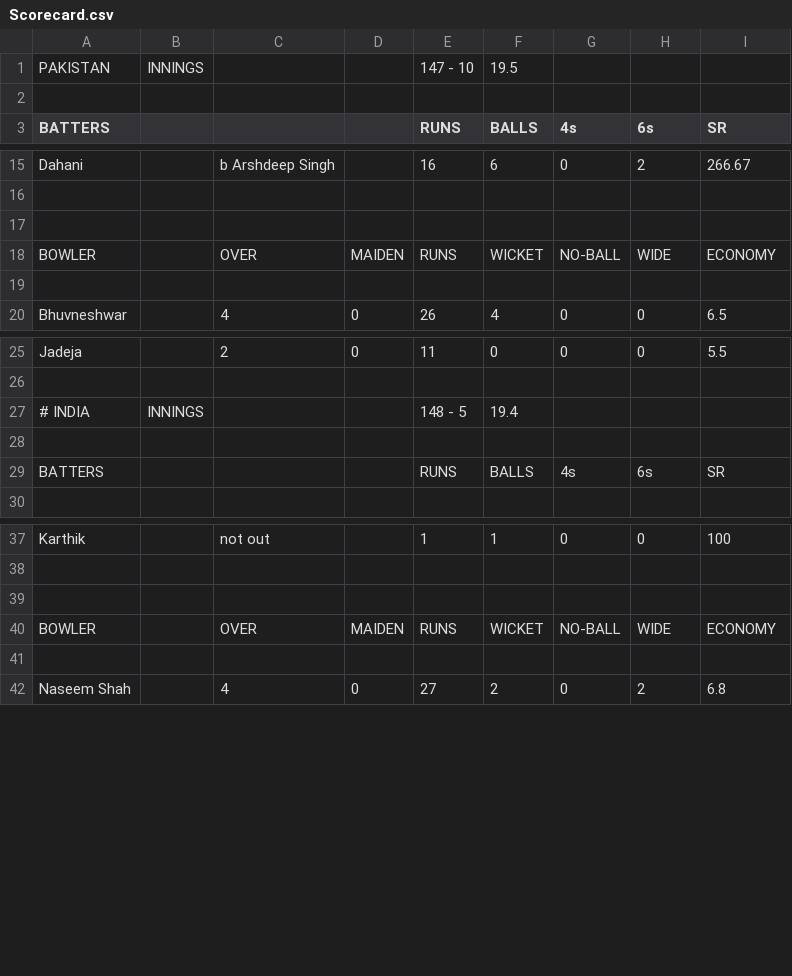
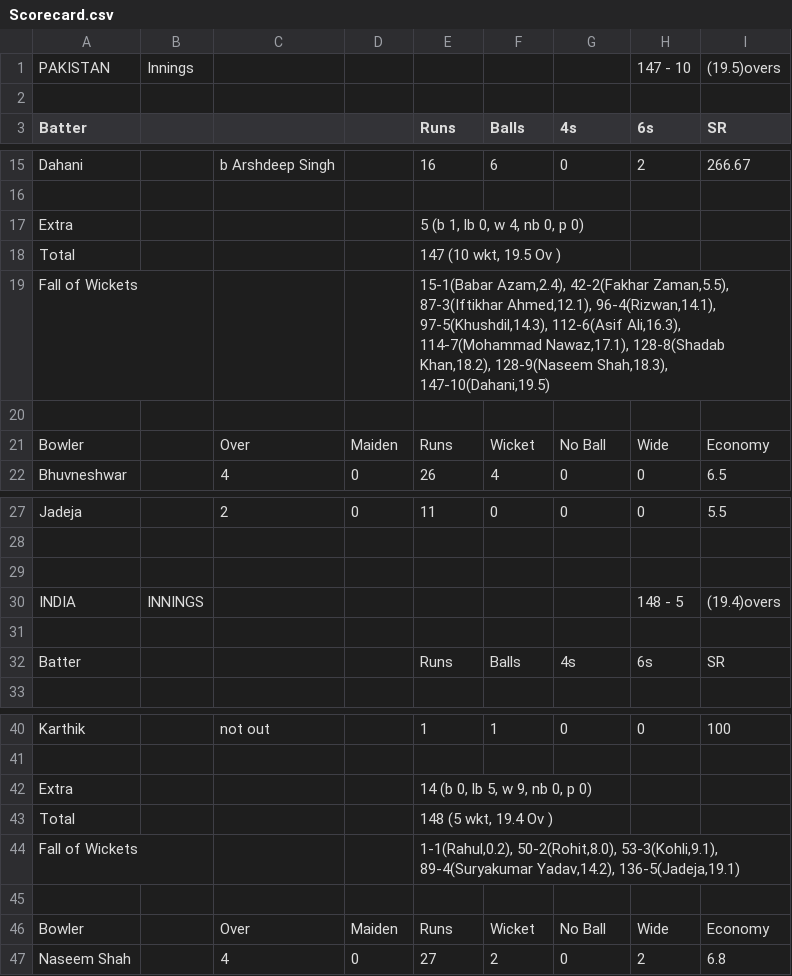
Before and after one commit to Maan2607/2001MM21_2022, a CSV file: tut08/Scorecard.csv, drawn as a sheet; only a part is shown, gaps mark what is left out; removed rows and columns are numbered as before the commit, all else as after; the diff names each change by its address in the sheet, - before the commit and + after, or states it on an @@ line.

```diff
--- a/tut08/Scorecard.csv
+++ b/tut08/Scorecard.csv
-row 1: PAKISTAN | INNINGS |  |  | 147 - 10 | 19.5
+row 1: PAKISTAN | Innings |  |  |  |  |  | 147 - 10 | (19.5)overs
-A3: BATTERS
+A3: Batter
-E3: RUNS
+E3: Runs
-F3: BALLS
+F3: Balls
+row 17: Extra |  |  |  | 5 (b 1, lb 0, w 4, nb 0, p 0)
+row 18: Total |  |  |  | 147 (10 wkt, 19.5 Ov )
+row 19: Fall of Wickets |  |  |  | 15-1(Babar Azam,2.4), 42-2(Fakhar Zaman,5.5), 87-3(Iftikhar Ahmed,12.1), 96-4(Rizwan,14.1), 97-5(Khushdil,14.3), 112-6(Asif Ali,16.3), 114-7(Mohammad Nawaz,17.1), 128-8(Shadab Khan,18.2), 128-9(Naseem Shah,18.3), 147-10(Dahani,19.5)
-row 18: BOWLER |  | OVER | MAIDEN | RUNS | WICKET | NO-BALL | WIDE | ECONOMY
-row 21: (empty)
+row 21: Bowler |  | Over | Maiden | Runs | Wicket | No Ball | Wide | Economy
-row 27: # INDIA | INNINGS |  |  | 148 - 5 | 19.4
+row 30: INDIA | INNINGS |  |  |  |  |  | 148 - 5 | (19.4)overs
-row 31: BATTERS |  |  |  | RUNS | BALLS | 4s | 6s | SR
+row 31: (empty)
+row 32: Batter |  |  |  | Runs | Balls | 4s | 6s | SR
+row 42: Extra |  |  |  | 14 (b 0, lb 5, w 9, nb 0, p 0)
+row 43: Total |  |  |  | 148 (5 wkt, 19.4 Ov )
+row 44: Fall of Wickets |  |  |  | 1-1(Rahul,0.2), 50-2(Rohit,8.0), 53-3(Kohli,9.1), 89-4(Suryakumar Yadav,14.2), 136-5(Jadeja,19.1)
-row 40: BOWLER |  | OVER | MAIDEN | RUNS | WICKET | NO-BALL | WIDE | ECONOMY
-row 46: (empty)
+row 46: Bowler |  | Over | Maiden | Runs | Wicket | No Ball | Wide | Economy
```
Also changed, not shown: 1 other file.
